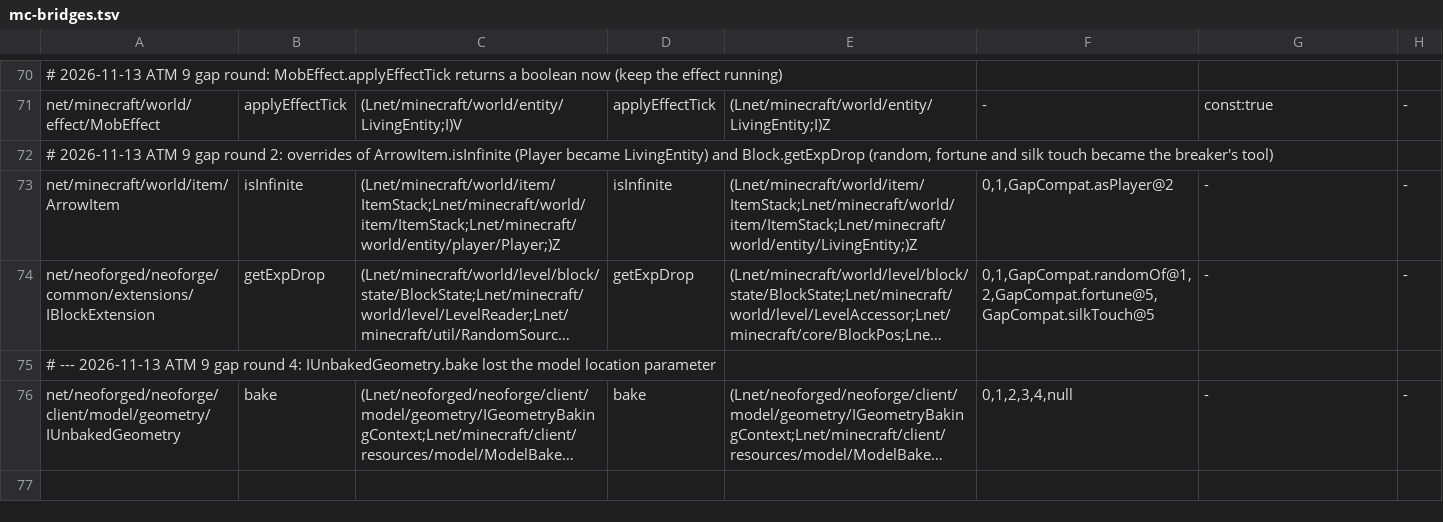
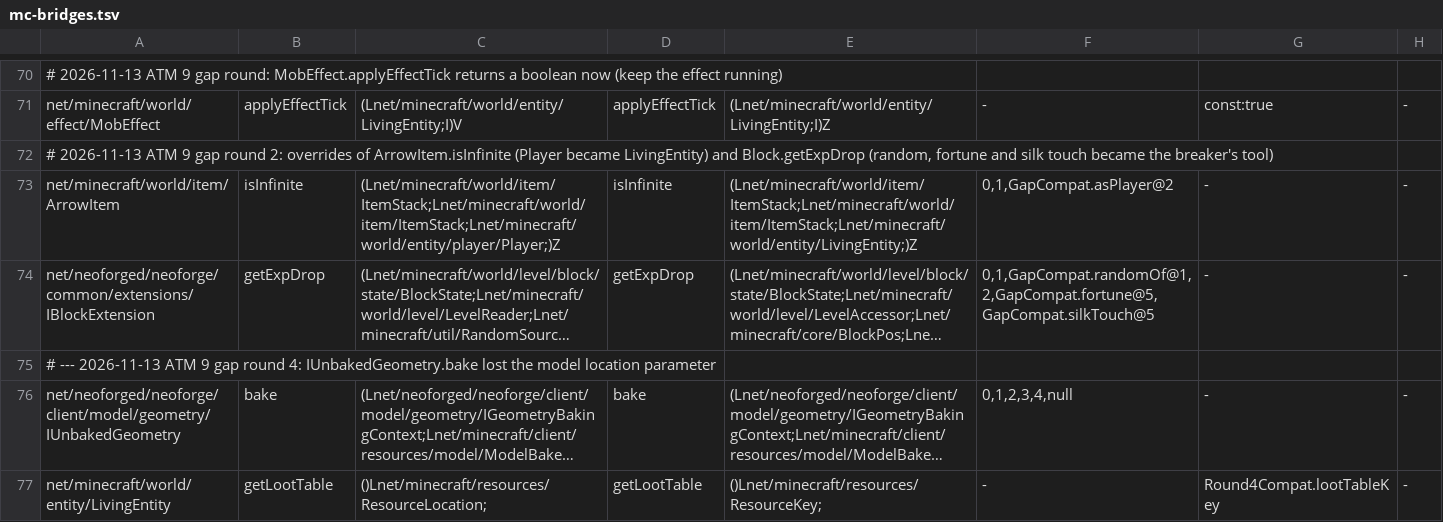
Before and after one commit to kylepitcock/Legacy-Connector, a TSV file: loader/src/main/resources/legacyconnector/forward/1.20.1/mc-bridges.tsv, drawn as a sheet; only a part is shown, gaps mark what is left out; long unchanged cells end in …; the diff names each change by its address in the sheet, - before the commit and + after, or states it on an @@ line.

```diff
--- a/loader/src/main/resources/legacyconnector/forward/1.20.1/mc-bridges.tsv
+++ b/loader/src/main/resources/legacyconnector/forward/1.20.1/mc-bridges.tsv
+row 77: net/minecraft/world/entity/LivingEntity | getLootTable | ()Lnet/minecraft/resources/ResourceLocation; | getLootTable | ()Lnet/minecraft/resources/ResourceKey; | - | Round4Compat.lootTableKey | -
```
Also changed, not shown: loader/src/main/resources/legacyconnector/forward/1.20.1/forge-call-rewrites.tsv, loader/src/main/resources/legacyconnector/forward/1.20.1/mc-calls.tsv, 5 other files.
